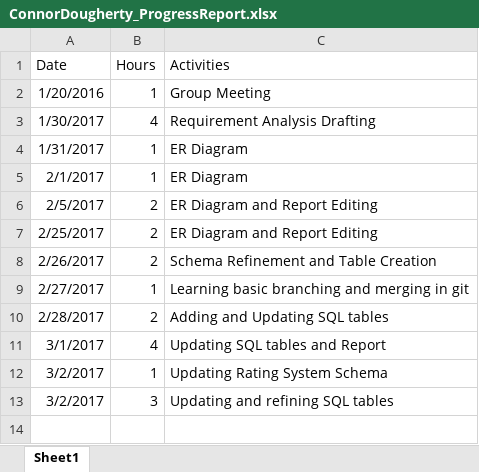
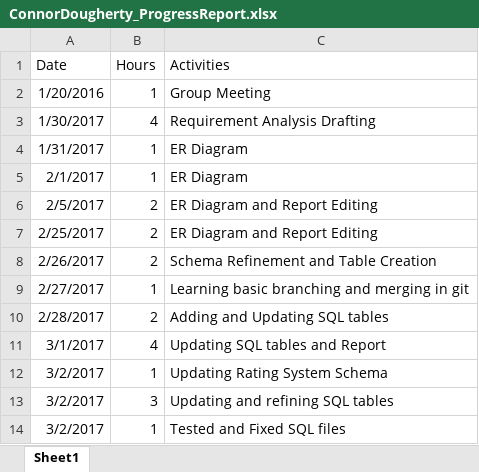
Before and after one commit to ryanabury/CMPSC431W_SP17_Project, an Excel workbook: ProgressReports/ConnorDougherty_ProgressReport.xlsx, sheet Sheet1, drawn as a sheet; values as stored, in another font and other column widths than the file's, no borders; the diff names each change by its address in the sheet, - before the commit and + after, or states it on an @@ line.

Commit message:
Added quantity to sales_transaction, made buyer_id foreign key, updated progress report

```diff
--- a/ProgressReports/ConnorDougherty_ProgressReport.xlsx (sheet Sheet1)
+++ b/ProgressReports/ConnorDougherty_ProgressReport.xlsx (sheet Sheet1)
+row 14: 3/2/2017 | 1 | Tested and Fixed SQL files
```
Also changed, not shown: 1 other file.
